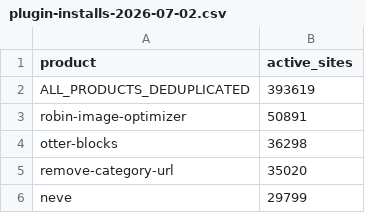
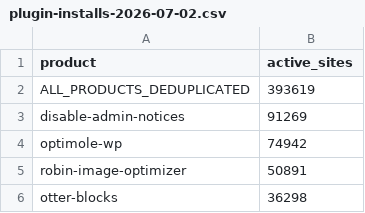
Before and after one commit to vytisbulkevicius/downloads, a CSV file: SDK installs/plugin-installs-2026-07-02.csv, drawn as a sheet; only a part is shown; the shorter side is filled out with more unchanged rows; the diff covers the shown part only; the diff names each change by its address in the sheet, - before the commit and + after, or states it on an @@ line.

```diff
--- a/SDK installs/plugin-installs-2026-07-02.csv
+++ b/SDK installs/plugin-installs-2026-07-02.csv
+row 3: disable-admin-notices | 91269
+row 4: optimole-wp | 74942
```
Also changed, not shown: 25 added rows and 1 edited cell elsewhere in this file.
